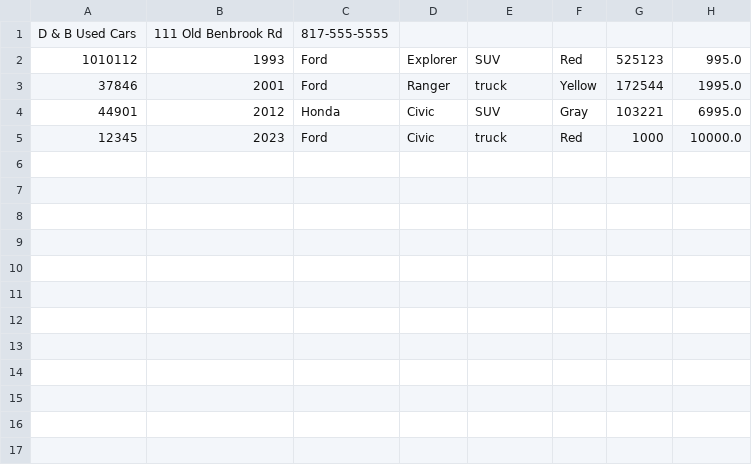
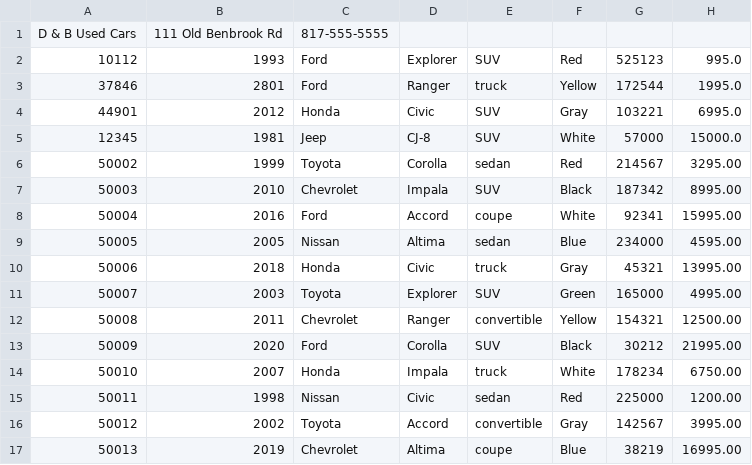
Before and after one commit to YearUp2024/CarDealershipTwo, a CSV file: inventory.csv, drawn as a sheet; the diff names each change by its address in the sheet, - before the commit and + after, or states it on an @@ line.

```diff
--- a/inventory.csv
+++ b/inventory.csv
-A2: 1010112
+A2: 10112
-B3: 2001
+B3: 2801
-B5: 2023
+B5: 1981
-C5: Ford
+C5: Jeep
-D5: Civic
+D5: CJ-8
-E5: truck
+E5: SUV
-F5: Red
+F5: White
-G5: 1000
+G5: 57000
-H5: 10000.0
+H5: 15000.0
+row 6: 50002 | 1999 | Toyota | Corolla | sedan | Red | 214567 | 3295.00
+row 7: 50003 | 2010 | Chevrolet | Impala | SUV | Black | 187342 | 8995.00
+row 8: 50004 | 2016 | Ford | Accord | coupe | White | 92341 | 15995.00
+row 9: 50005 | 2005 | Nissan | Altima | sedan | Blue | 234000 | 4595.00
+row 10: 50006 | 2018 | Honda | Civic | truck | Gray | 45321 | 13995.00
+row 11: 50007 | 2003 | Toyota | Explorer | SUV | Green | 165000 | 4995.00
+row 12: 50008 | 2011 | Chevrolet | Ranger | convertible | Yellow | 154321 | 12500.00
+row 13: 50009 | 2020 | Ford | Corolla | SUV | Black | 30212 | 21995.00
+row 14: 50010 | 2007 | Honda | Impala | truck | White | 178234 | 6750.00
+row 15: 50011 | 1998 | Nissan | Civic | sedan | Red | 225000 | 1200.00
+row 16: 50012 | 2002 | Toyota | Accord | convertible | Gray | 142567 | 3995.00
+row 17: 50013 | 2019 | Chevrolet | Altima | coupe | Blue | 38219 | 16995.00
```
Also changed, not shown: 2 other files.
